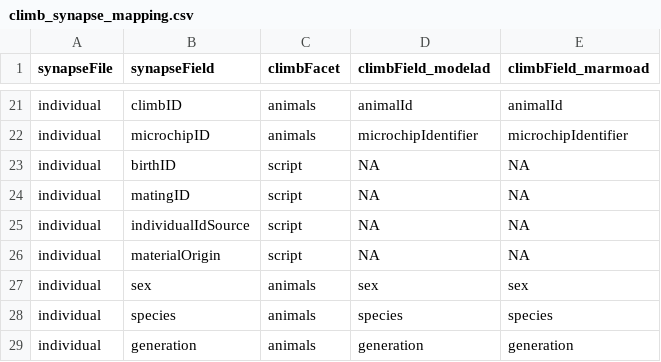
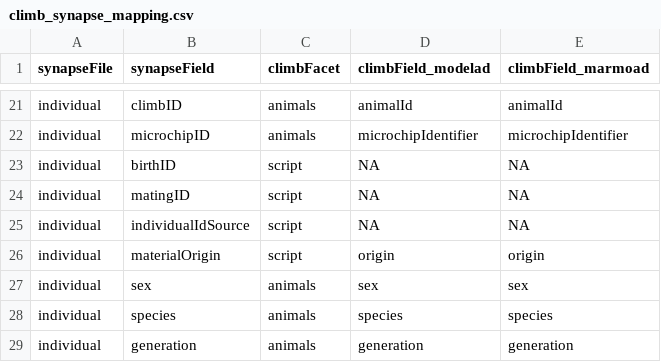
Before and after one commit to annat22/RModelAD, a CSV file: climb_synapse_mapping.csv, drawn as a sheet; only a part is shown, gaps mark what is left out.

```diff
--- a/climb_synapse_mapping.csv
+++ b/climb_synapse_mapping.csv
@@ -25,3 +25,3 @@ individual,matingID,script,NA,NA
 individual,individualIdSource,script,NA,NA
-individual,materialOrigin,script,NA,NA
+individual,materialOrigin,script,origin,origin
 individual,sex,animals,sex,sex
```
Also changed, not shown: 1 other file.
